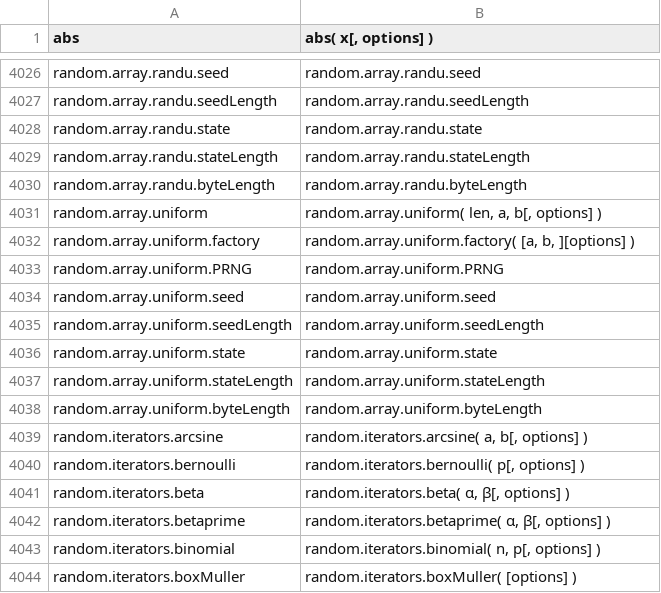
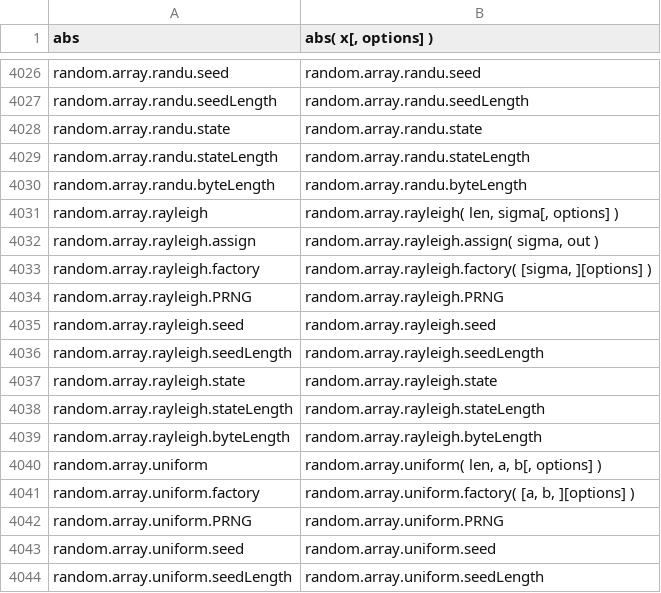
Before and after one commit to stdlib-js/repl, a CSV file: signature/data/data.csv, drawn as a sheet; only a part is shown, gaps mark what is left out; the shorter side is filled out with more unchanged rows; the diff names each change by its address in the sheet, - before the commit and + after, or states it on an @@ line.

```diff
--- a/signature/data/data.csv
+++ b/signature/data/data.csv
+row 4031: random.array.rayleigh | random.array.rayleigh( len, sigma[, options] )
+row 4032: random.array.rayleigh.assign | random.array.rayleigh.assign( sigma, out )
+row 4033: random.array.rayleigh.factory | random.array.rayleigh.factory( [sigma, ][options] )
+row 4034: random.array.rayleigh.PRNG | random.array.rayleigh.PRNG
+row 4035: random.array.rayleigh.seed | random.array.rayleigh.seed
+row 4036: random.array.rayleigh.seedLength | random.array.rayleigh.seedLength
+row 4037: random.array.rayleigh.state | random.array.rayleigh.state
+row 4038: random.array.rayleigh.stateLength | random.array.rayleigh.stateLength
+row 4039: random.array.rayleigh.byteLength | random.array.rayleigh.byteLength
```
Also changed, not shown: info/data/data.csv, typed-signature/data/data.csv, 7 other files.
